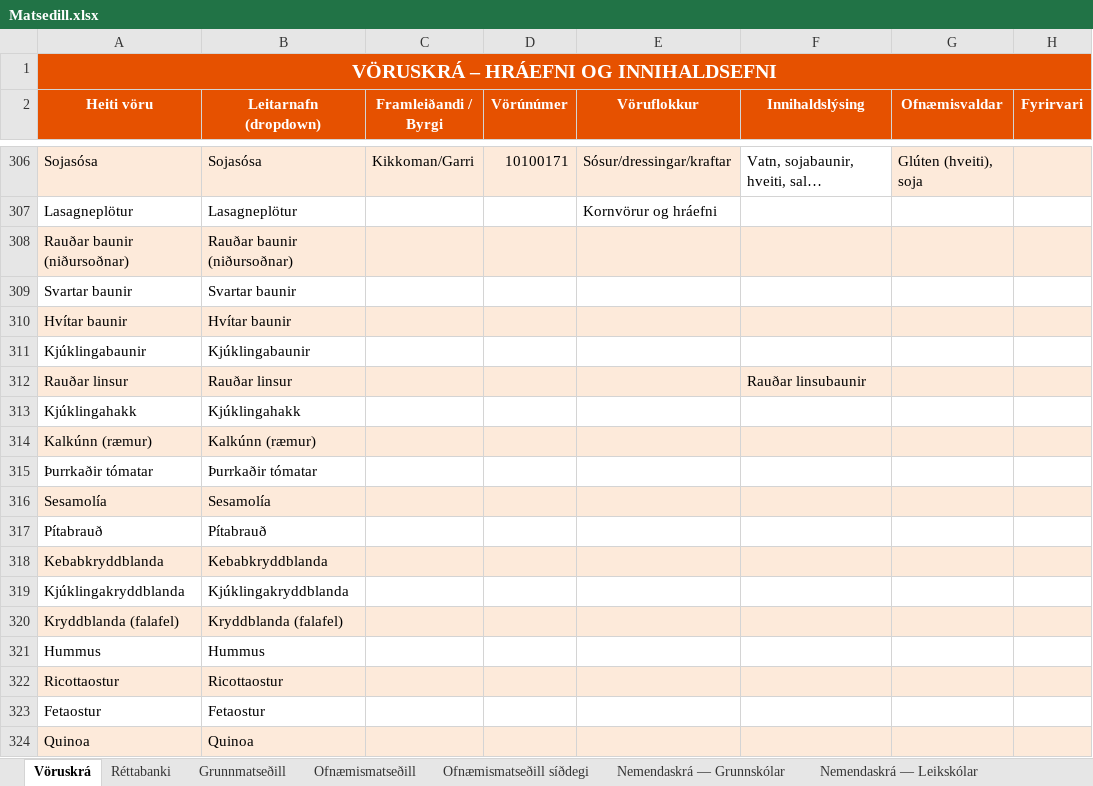
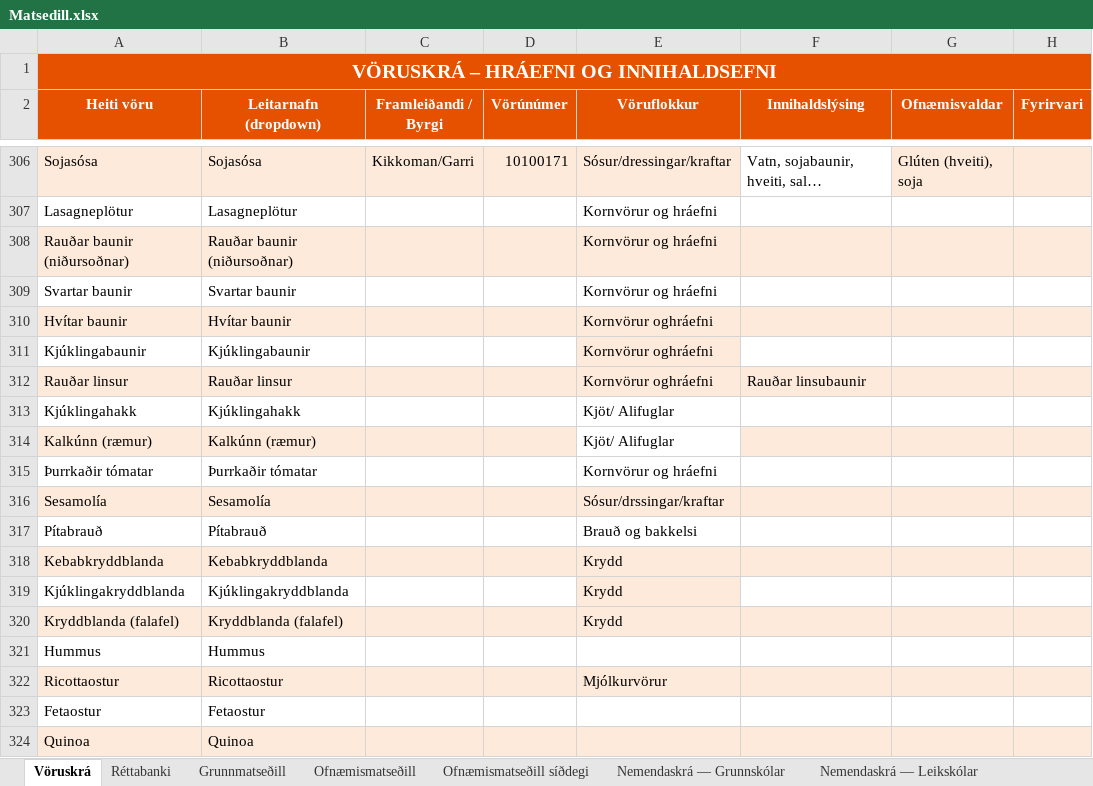
Before and after one commit to JohnBond87/matarstund, an Excel workbook: Matsedill.xlsx, sheet Vöruskrá, drawn as a sheet; only a part is shown, gaps mark what is left out; long unchanged cells end in …; values as stored, in another font and other column widths than the file's, no borders; the diff names each change by its address in the sheet, - before the commit and + after, or states it on an @@ line.

Commit message:
Uppfærsla matseðils

```diff
--- a/Matsedill.xlsx (sheet Vöruskrá)
+++ b/Matsedill.xlsx (sheet Vöruskrá)
-E308:E309 (Vöruflokkur): (empty)
+E308:E309 (Vöruflokkur): Kornvörur og hráefni
-E310:E312 (Vöruflokkur): (empty)
+E310:E312 (Vöruflokkur): Kornvörur oghráefni
-E311 fill: none
+E311 fill: #FDEADA
-E313:E314 (Vöruflokkur): (empty)
+E313:E314 (Vöruflokkur): Kjöt/ Alifuglar
-E314 fill: #FDEADA
+E314 fill: none
-E315 (Vöruflokkur): (empty)
+E315 (Vöruflokkur): Kornvörur og hráefni
-E316 (Vöruflokkur): (empty)
+E316 (Vöruflokkur): Sósur/drssingar/kraftar
-E317 (Vöruflokkur): (empty)
+E317 (Vöruflokkur): Brauð og bakkelsi
-E318:E320 (Vöruflokkur): (empty)
+E318:E320 (Vöruflokkur): Krydd
-E319 fill: none
+E319 fill: #FDEADA
-E322 (Vöruflokkur): (empty)
+E322 (Vöruflokkur): Mjólkurvörur
```
